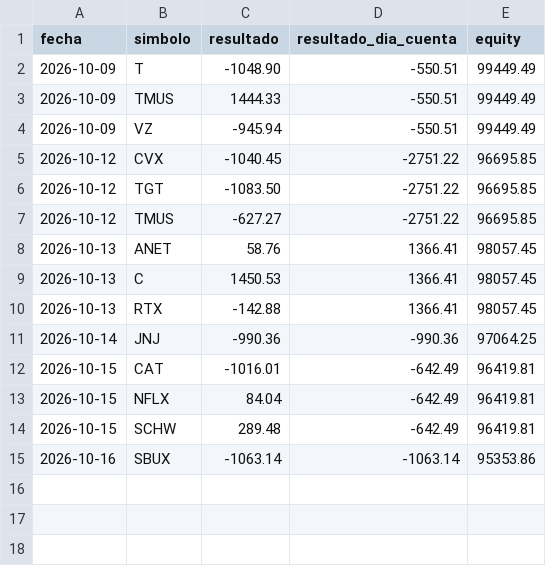
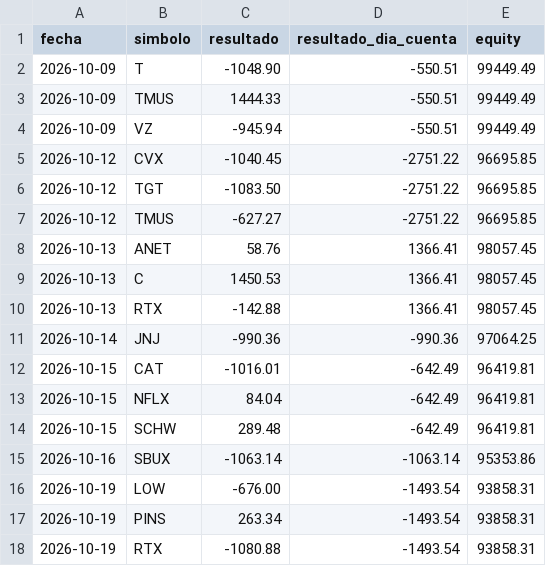
Before and after one commit to gonzalezantonioleonel11/NVDA-bot, a CSV file: orb_journal.csv, drawn as a sheet.

Commit message:
Registro ORB del día

```diff
--- a/orb_journal.csv
+++ b/orb_journal.csv
@@ -15 +15,4 @@ fecha,simbolo,resultado,resultado_dia_cuenta,equity
 2026-10-16,SBUX,-1063.14,-1063.14,95353.86
+2026-10-19,LOW,-676.00,-1493.54,93858.31
+2026-10-19,PINS,263.34,-1493.54,93858.31
+2026-10-19,RTX,-1080.88,-1493.54,93858.31
```
